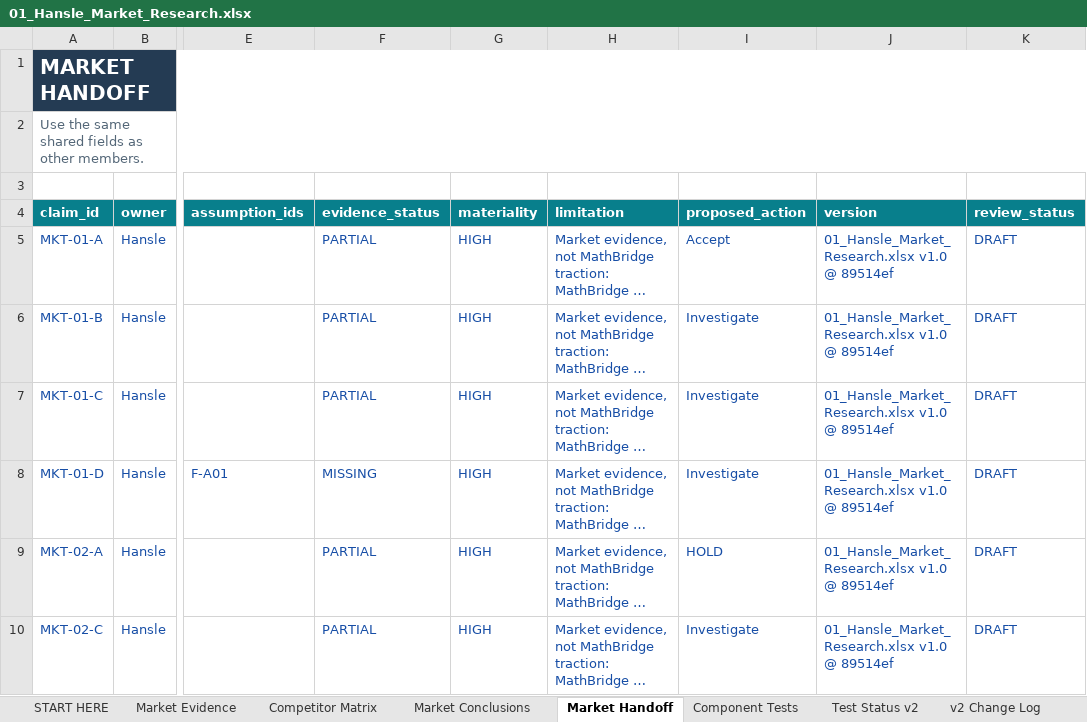
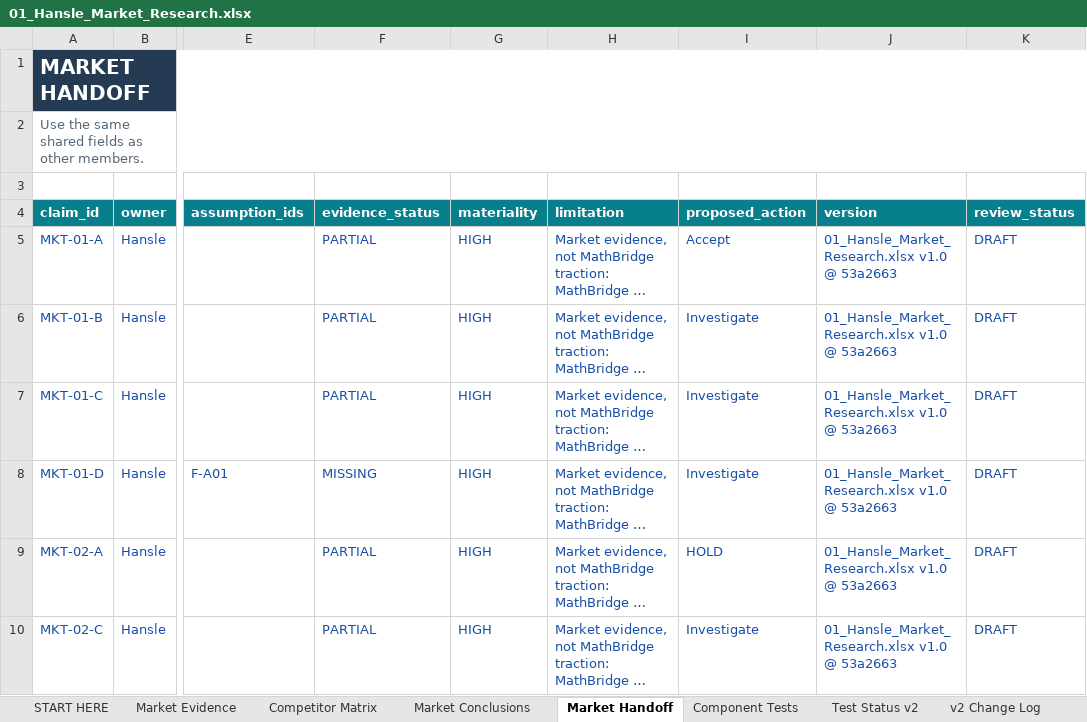
Before and after one commit to hanslelee/research-market-dump, an Excel workbook: market/out/01_Hansle_Market_Research.xlsx, sheet Market Handoff, drawn as a sheet; only a part is shown, gaps mark what is left out; long unchanged cells end in …; values as stored, in another font and other column widths than the file's, no borders; the diff names each change by its address in the sheet, - before the commit and + after, or states it on an @@ line.

```diff
--- a/market/out/01_Hansle_Market_Research.xlsx (sheet Market Handoff)
+++ b/market/out/01_Hansle_Market_Research.xlsx (sheet Market Handoff)
-J5:J10 (version): 01_Hansle_Market_Research.xlsx v1.0 @ 89514ef
+J5:J10 (version): 01_Hansle_Market_Research.xlsx v1.0 @ 53a2663
```
Also changed, not shown: sheet Component Tests, sheet Test Status v2, 7 other files.
